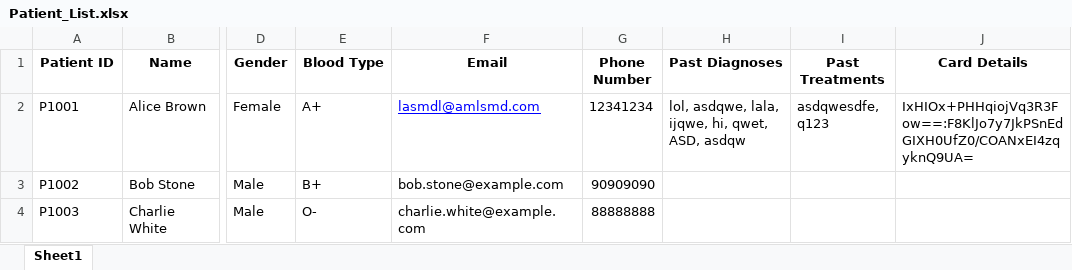
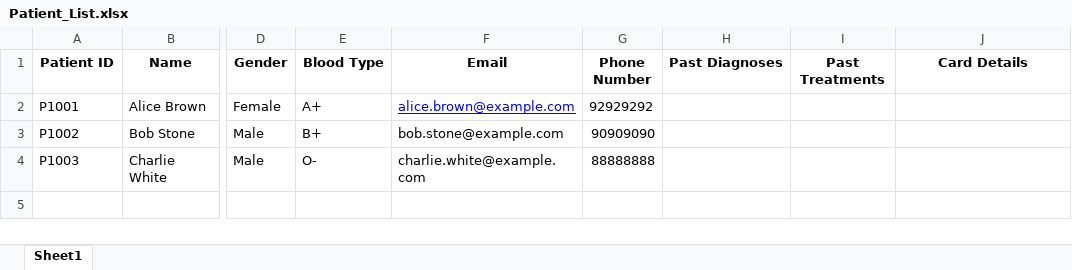
Before and after one commit to kaibin157/SC2002-SCSI-Group6, an Excel workbook: Patient_List.xlsx, sheet Sheet1, drawn as a sheet; only a part is shown, gaps mark what is left out; values as stored, in another font and other column widths than the file's, no borders; the diff names each change by its address in the sheet, - before the commit and + after, or states it on an @@ line.

```diff
--- a/Patient_List.xlsx (sheet Sheet1)
+++ b/Patient_List.xlsx (sheet Sheet1)
-F2 (Email): lasmdl@amlsmd.com
+F2 (Email): alice.brown@example.com
-G2 (Phone Number): 12341234
+G2 (Phone Number): 92929292
-H2 (Past Diagnoses): lol, asdqwe, lala, ijqwe, hi, qwet, ASD, asdqw
+H2 (Past Diagnoses): (empty)
-I2 (Past Treatments): asdqwesdfe, q123
+I2 (Past Treatments): (empty)
-J2 (Card Details): IxHIOx+PHHqiojVq3R3Fow==:F8KlJo7y7JkPSnEdGIXH0UfZ0/COANxEI4zqyknQ9UA=
+J2 (Card Details): (empty)
```
Also changed, not shown: Appointment_List.xlsx, Authentication_List.xlsx, 4 other files.
